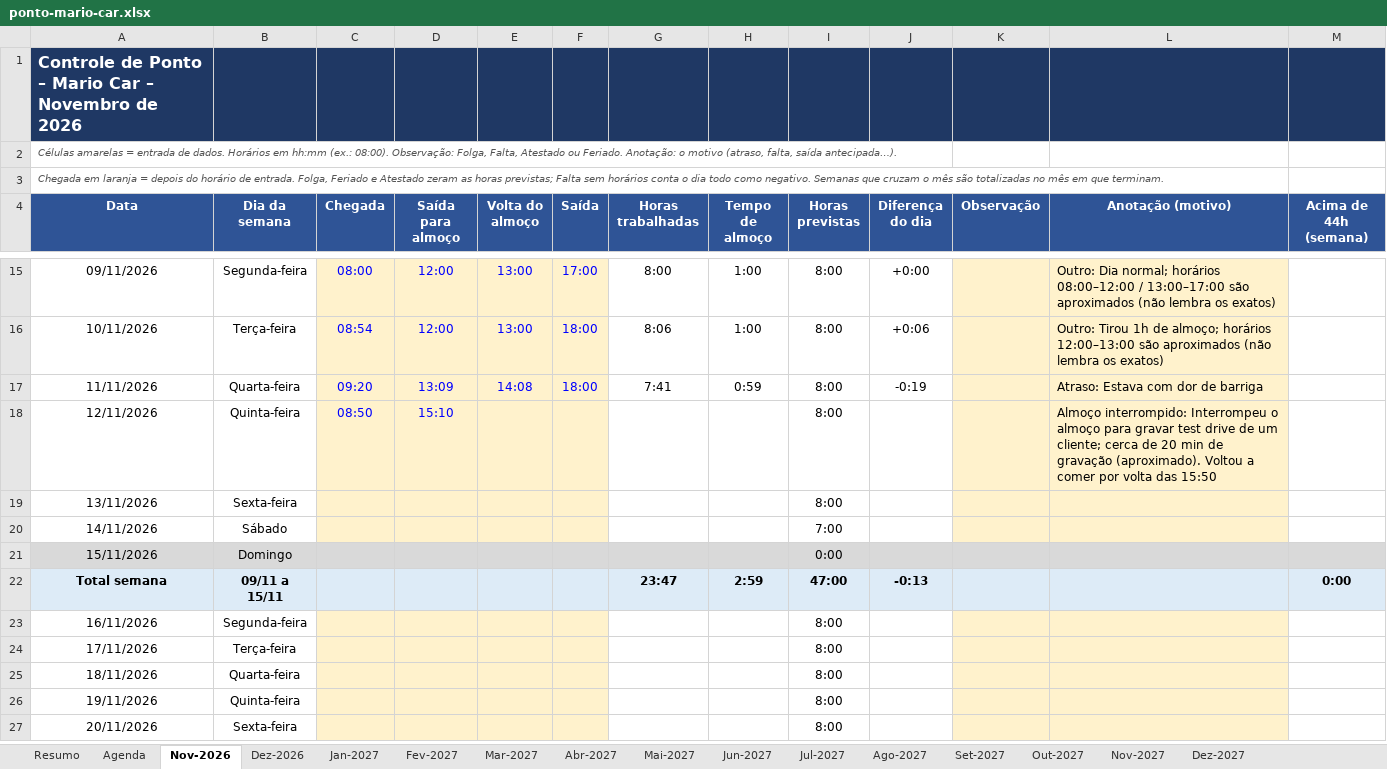
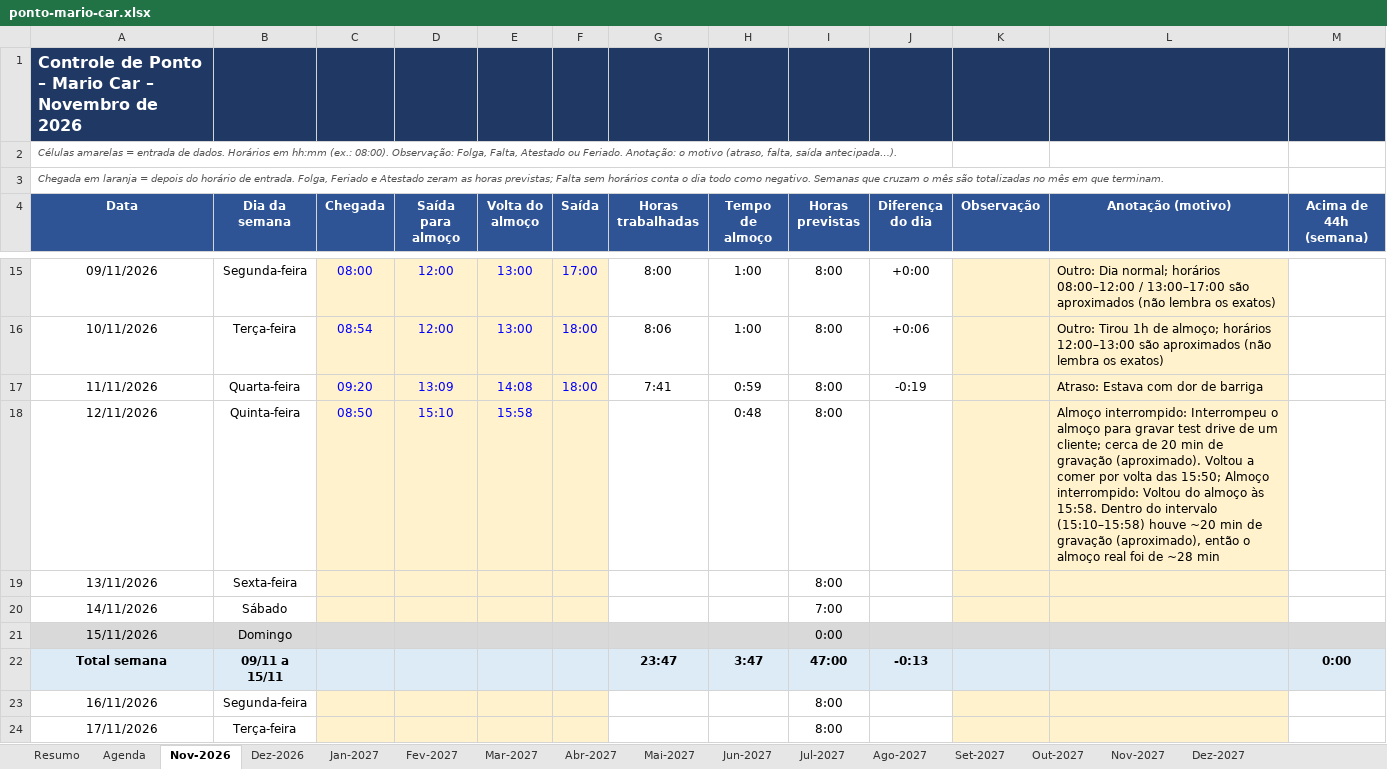
Before and after one commit to gabiaraujo036-commits/IA-EDITOR, an Excel workbook: planilhas/ponto-mario-car.xlsx, sheet Nov-2026, drawn as a sheet; only a part is shown, gaps mark what is left out; the shorter side is filled out with more unchanged rows; values as stored, in another font and other column widths than the file's, no borders; conditional formats not drawn; the diff names each change by its address in the sheet, - before the commit and + after, or states it on an @@ line.

```diff
--- a/planilhas/ponto-mario-car.xlsx (sheet Nov-2026)
+++ b/planilhas/ponto-mario-car.xlsx (sheet Nov-2026)
-E18 (Volta do almoço): (empty)
+E18 (Volta do almoço): 15:58
-H18 (Tempo de almoço): (empty)
+H18 (Tempo de almoço): 0:48
-L18 (Anotação (motivo)): …volta das 15:50
+L18 (Anotação (motivo)): …volta das 15:50; Almoço interrompido: Voltou do almoço às 15:58. Dentro do intervalo (15:10–15:58) houve ~20 min de gravação (aproximado), então o almoço real foi de ~28 min
-H22 (Tempo de almoço): 2:59
+H22 (Tempo de almoço): 3:47
```
Also changed, not shown: sheet Agenda, 1 other file.
